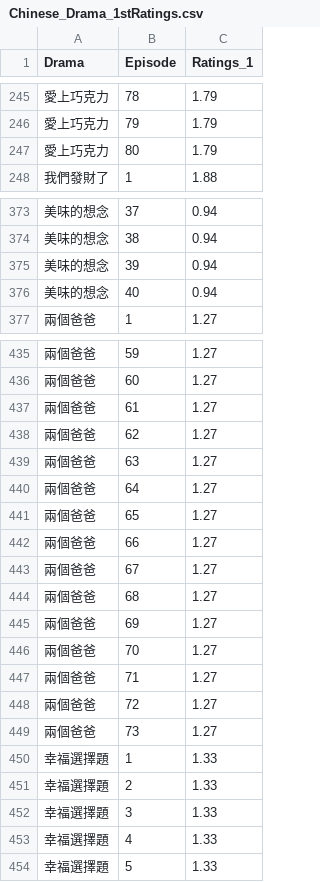
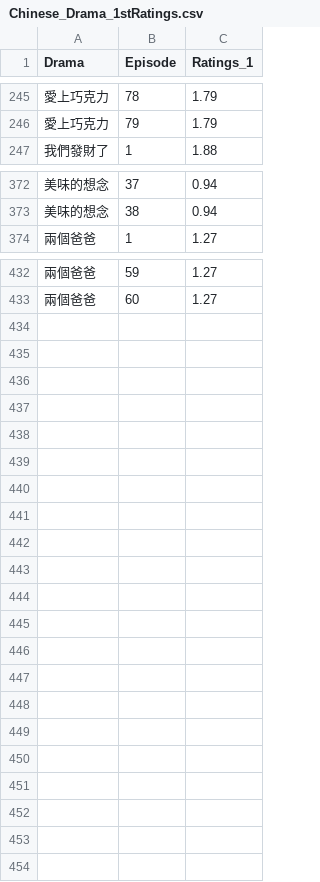
Before and after one commit to martin0258/university-research, a CSV file: data/Chinese_Drama_1stRatings.csv, drawn as a sheet; only a part is shown, gaps mark what is left out.

```diff
--- a/data/Chinese_Drama_1stRatings.csv
+++ b/data/Chinese_Drama_1stRatings.csv
@@ -246,3 +246,2 @@
 "愛上巧克力",79,1.79
-"愛上巧克力",80,1.79
 "我們發財了",1,1.88
@@ -374,4 +373,2 @@
 "美味的想念",38,0.94
-"美味的想念",39,0.94
-"美味的想念",40,0.94
 "兩個爸爸",1,1.27
@@ -436,19 +433 @@
 "兩個爸爸",60,1.27
-"兩個爸爸",61,1.27
-"兩個爸爸",62,1.27
-"兩個爸爸",63,1.27
-"兩個爸爸",64,1.27
-"兩個爸爸",65,1.27
-"兩個爸爸",66,1.27
-"兩個爸爸",67,1.27
-"兩個爸爸",68,1.27
-"兩個爸爸",69,1.27
-"兩個爸爸",70,1.27
-"兩個爸爸",71,1.27
-"兩個爸爸",72,1.27
-"兩個爸爸",73,1.27
-"幸福選擇題",1,1.33
-"幸福選擇題",2,1.33
-"幸福選擇題",3,1.33
-"幸福選擇題",4,1.33
-"幸福選擇題",5,1.33
```
Also changed, not shown: data/Chinese_Drama_Day.csv, data/Chinese_Drama_PreRatings.csv.
